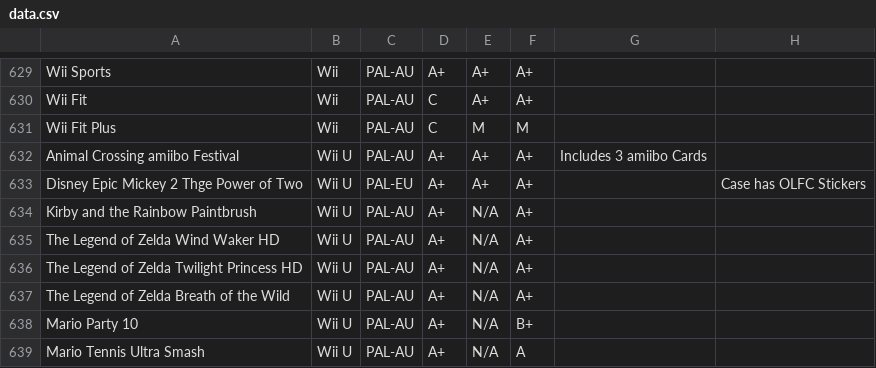
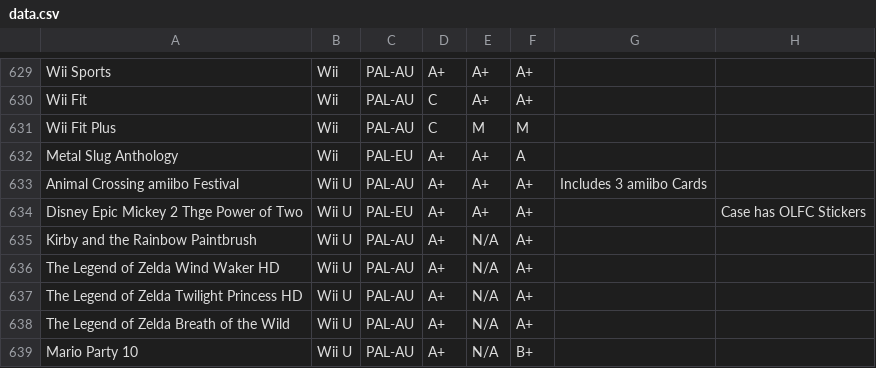
Before and after one commit to YourWishes/Games-List, a CSV file: public/data.csv, drawn as a sheet; only a part is shown, gaps mark what is left out; the shorter side is filled out with more unchanged rows; the diff names each change by its address in the sheet, - before the commit and + after, or states it on an @@ line.

Commit message:
Added Metal Slug 👌👌👌

```diff
--- a/public/data.csv
+++ b/public/data.csv
+row 632: Metal Slug Anthology | Wii | PAL-EU | A+ | A+ | A
```
